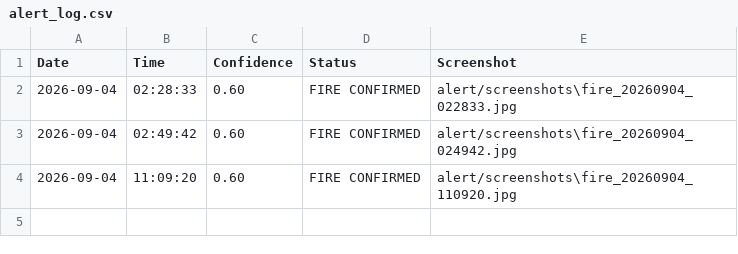
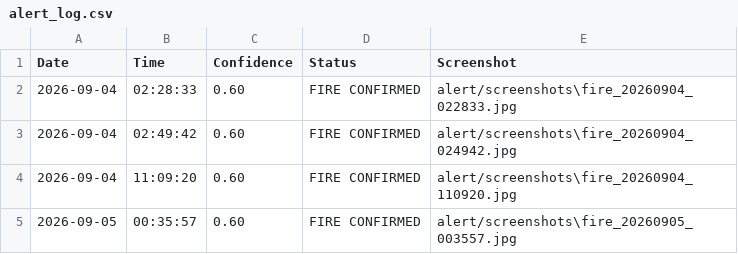
Before and after one commit to nimra-waseem90/Vigilix-, a CSV file: alert/alert_log.csv, drawn as a sheet; the diff names each change by its address in the sheet, - before the commit and + after, or states it on an @@ line.

```diff
--- a/alert/alert_log.csv
+++ b/alert/alert_log.csv
+row 5: 2026-09-05 | 00:35:57 | 0.60 | FIRE CONFIRMED | alert/screenshots\fire_20260905_003557.jpg
```
Also changed, not shown: 16 other files.
